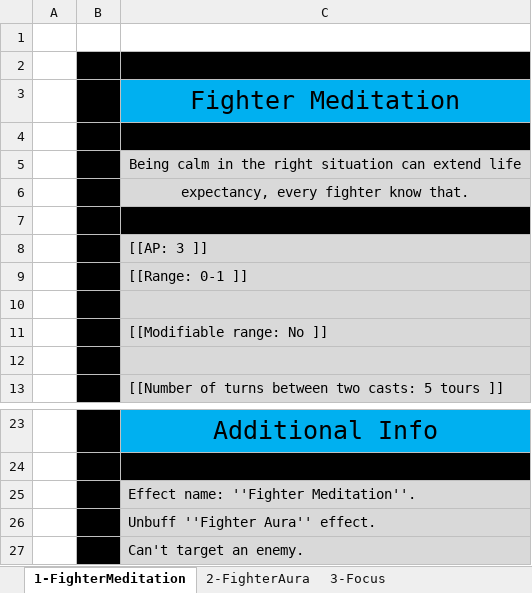
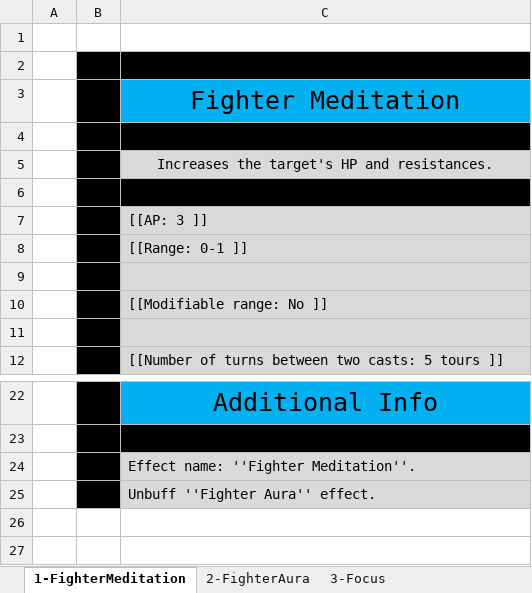
Before and after one commit to opachot/BattleForVoxturia, an Excel workbook: GameDesign/Class/Done/1_Fighter/Documentation/FighterSkills.xlsx, sheet 1-FighterMeditation, drawn as a sheet; only a part is shown, gaps mark what is left out; values as stored, in another font and other column widths than the file's, no borders; the diff names each change by its address in the sheet, - before the commit and + after, or states it on an @@ line.

Commit message:
Added skill in Elementalist doc and Modified the whole skills description of the Fighter in its doc.

```diff
--- a/GameDesign/Class/Done/1_Fighter/Documentation/FighterSkills.xlsx (sheet 1-FighterMeditation)
+++ b/GameDesign/Class/Done/1_Fighter/Documentation/FighterSkills.xlsx (sheet 1-FighterMeditation)
-C5: Being calm in the right situation can extend life
+C5: Increases the target's HP and resistances.
-row 6:  |  | expectancy, every fighter know that.
-row 27:  |  | Can't target an enemy.
```
Also changed, not shown: sheet 2-FighterAura, sheet 9-KiBlast, sheet 4-PrecisionStrike, sheet 10-LiquidKick, sheet 7-EagleFlight, sheet 8-IronPuch, 3 more sheets, GameDesign/Class/5-Elementalist/Documentation/ElementalistSkills.xlsx.
